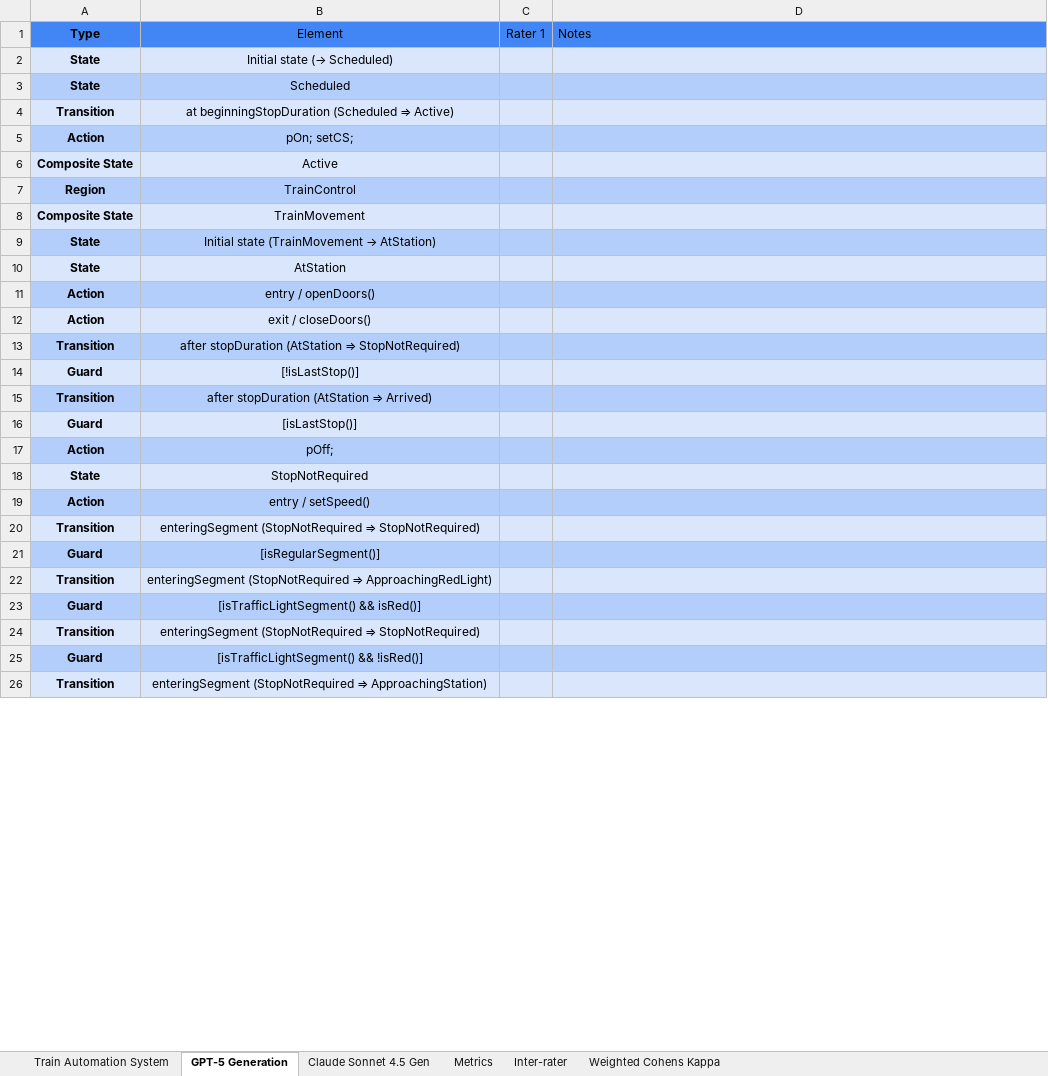
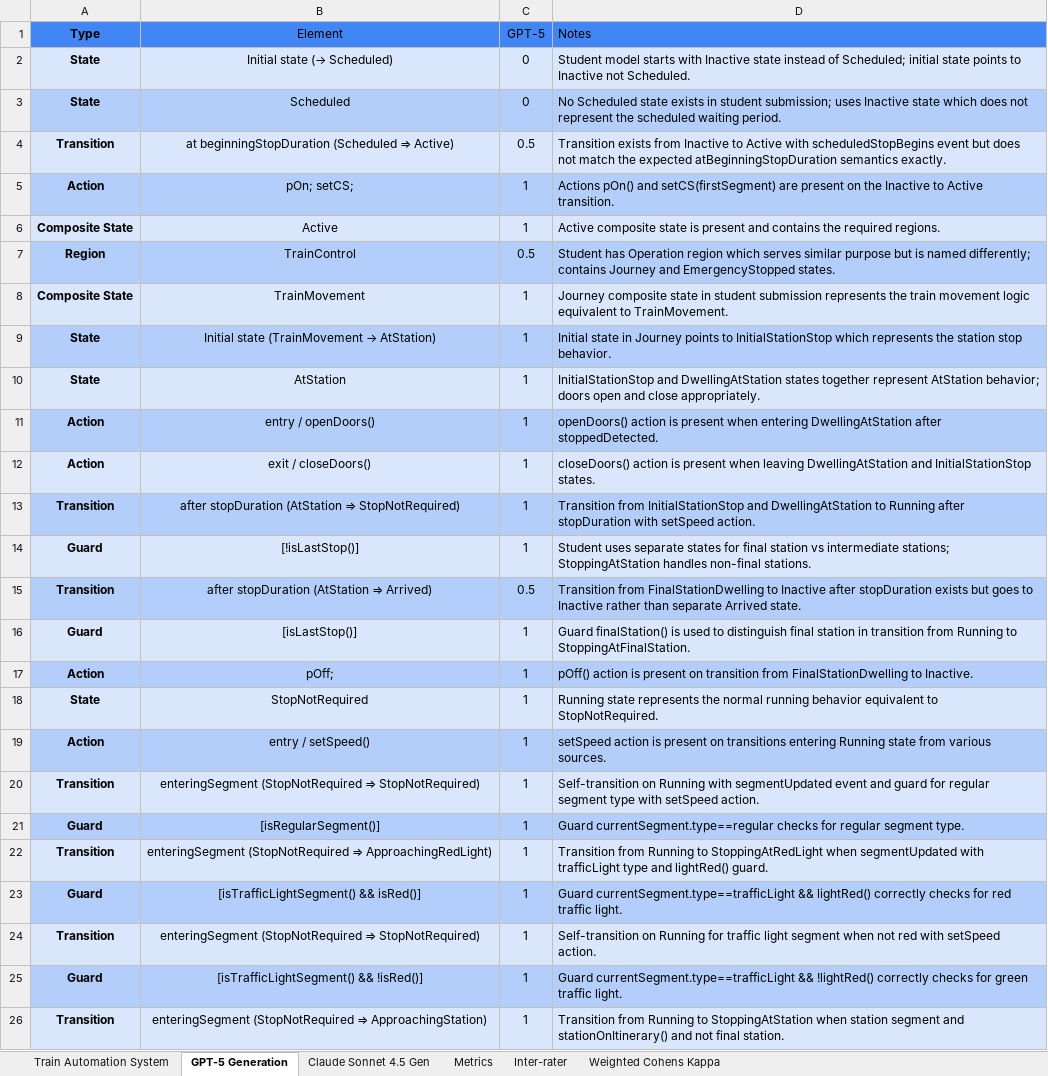
Before and after one commit to ma-nadeau/llm-automated-state-machine-generation-assessment, an Excel workbook: Train Automation System/Grading/2 stage/2026-03-12/Train-Automation-System_Grading_2-stage_2026-05-04_6-examples_GPT-5.5GenerationVSClaude4.5SonnetGeneration_Claude4.5SonnetAutoGrading.xlsx, sheet GPT-5 Generation, drawn as a sheet; only a part is shown; values as stored, in another font and other column widths than the file's, no borders; table styles not drawn; the diff covers the shown part only; the diff names each change by its address in the sheet, - before the commit and + after, or states it on an @@ line.

```diff
--- a/Train Automation System/Grading/2 stage/2026-03-12/Train-Automation-System_Grading_2-stage_2026-05-04_6-examples_GPT-5.5GenerationVSClaude4.5SonnetGeneration_Claude4.5SonnetAutoGrading.xlsx (sheet GPT-5 Generation)
+++ b/Train Automation System/Grading/2 stage/2026-03-12/Train-Automation-System_Grading_2-stage_2026-05-04_6-examples_GPT-5.5GenerationVSClaude4.5SonnetGeneration_Claude4.5SonnetAutoGrading.xlsx (sheet GPT-5 Generation)
-C1: Rater 1
+C1: GPT-5
-C2:C3 (GPT-5): (empty)
+C2:C3 (GPT-5): 0
-D2 (Notes): (empty)
+D2 (Notes): Student model starts with Inactive state instead of Scheduled; initial state points to Inactive not Scheduled.
-D3 (Notes): (empty)
+D3 (Notes): No Scheduled state exists in student submission; uses Inactive state which does not represent the scheduled waiting period.
-C4 (GPT-5): (empty)
+C4 (GPT-5): 0.5
-D4 (Notes): (empty)
+D4 (Notes): Transition exists from Inactive to Active with scheduledStopBegins event but does not match the expected atBeginningStopDuration semantics exactly.
-C5:C6 (GPT-5): (empty)
+C5:C6 (GPT-5): 1
-D5 (Notes): (empty)
+D5 (Notes): Actions pOn() and setCS(firstSegment) are present on the Inactive to Active transition.
-D6 (Notes): (empty)
+D6 (Notes): Active composite state is present and contains the required regions.
-C7 (GPT-5): (empty)
+C7 (GPT-5): 0.5
-D7 (Notes): (empty)
+D7 (Notes): Student has Operation region which serves similar purpose but is named differently; contains Journey and EmergencyStopped states.
-C8:C14 (GPT-5): (empty)
+C8:C14 (GPT-5): 1
-D8 (Notes): (empty)
+D8 (Notes): Journey composite state in student submission represents the train movement logic equivalent to TrainMovement.
-D9 (Notes): (empty)
+D9 (Notes): Initial state in Journey points to InitialStationStop which represents the station stop behavior.
-D10 (Notes): (empty)
+D10 (Notes): InitialStationStop and DwellingAtStation states together represent AtStation behavior; doors open and close appropriately.
-D11 (Notes): (empty)
+D11 (Notes): openDoors() action is present when entering DwellingAtStation after stoppedDetected.
-D12 (Notes): (empty)
+D12 (Notes): closeDoors() action is present when leaving DwellingAtStation and InitialStationStop states.
-D13 (Notes): (empty)
+D13 (Notes): Transition from InitialStationStop and DwellingAtStation to Running after stopDuration with setSpeed action.
-D14 (Notes): (empty)
+D14 (Notes): Student uses separate states for final station vs intermediate stations; StoppingAtStation handles non-final stations.
-C15 (GPT-5): (empty)
+C15 (GPT-5): 0.5
-D15 (Notes): (empty)
+D15 (Notes): Transition from FinalStationDwelling to Inactive after stopDuration exists but goes to Inactive rather than separate Arrived state.
-C16:C26 (GPT-5): (empty)
+C16:C26 (GPT-5): 1
-D16 (Notes): (empty)
+D16 (Notes): Guard finalStation() is used to distinguish final station in transition from Running to StoppingAtFinalStation.
-D17 (Notes): (empty)
+D17 (Notes): pOff() action is present on transition from FinalStationDwelling to Inactive.
-D18 (Notes): (empty)
+D18 (Notes): Running state represents the normal running behavior equivalent to StopNotRequired.
-D19 (Notes): (empty)
+D19 (Notes): setSpeed action is present on transitions entering Running state from various sources.
-D20 (Notes): (empty)
+D20 (Notes): Self-transition on Running with segmentUpdated event and guard for regular segment type with setSpeed action.
-D21 (Notes): (empty)
+D21 (Notes): Guard currentSegment.type==regular checks for regular segment type.
-D22 (Notes): (empty)
+D22 (Notes): Transition from Running to StoppingAtRedLight when segmentUpdated with trafficLight type and lightRed() guard.
-D23 (Notes): (empty)
+D23 (Notes): Guard currentSegment.type==trafficLight && lightRed() correctly checks for red traffic light.
-D24 (Notes): (empty)
+D24 (Notes): Self-transition on Running for traffic light segment when not red with setSpeed action.
-D25 (Notes): (empty)
+D25 (Notes): Guard currentSegment.type==trafficLight && !lightRed() correctly checks for green traffic light.
-D26 (Notes): (empty)
+D26 (Notes): Transition from Running to StoppingAtStation when station segment and stationOnItinerary() and not final station.
```
Also changed, not shown: 104 edited cells elsewhere in this sheet, sheet Weighted Cohens Kappa, sheet Inter-rater, sheet Train Automation System, sheet Metrics, SSC7/Grading/2 stage/2026-03-17/SSC7_Grading_2-stage_2026-05-04_6-examples_GPT-5.5GenerationVSClaude4.5SonnetGeneration_Claude4.5SonnetAutoGrading.xlsx, SSC7/Grading/2 stage/2026-03-17/SSC7_Grading_2-stage_2026-05-04_6-examples_Gemini3.1ProPreviewGenerationVSClaude4.5SonnetGeneration_Claude4.5SonnetAutoGrading.xlsx, 15 other files.
